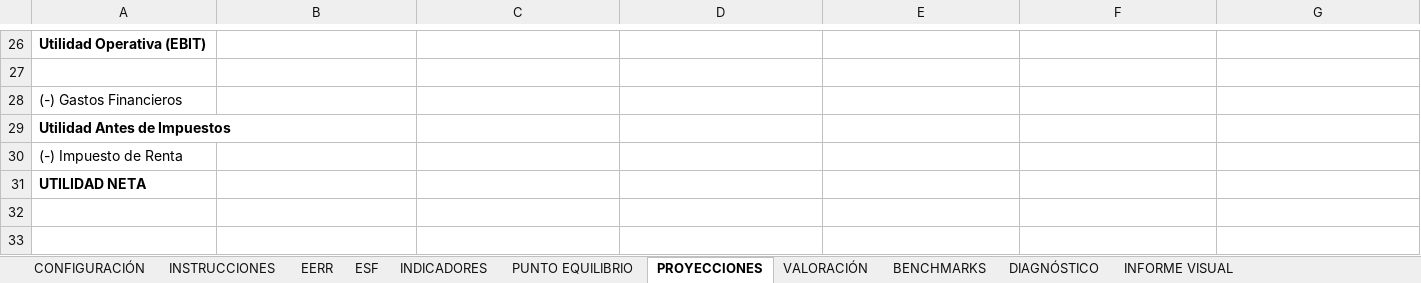
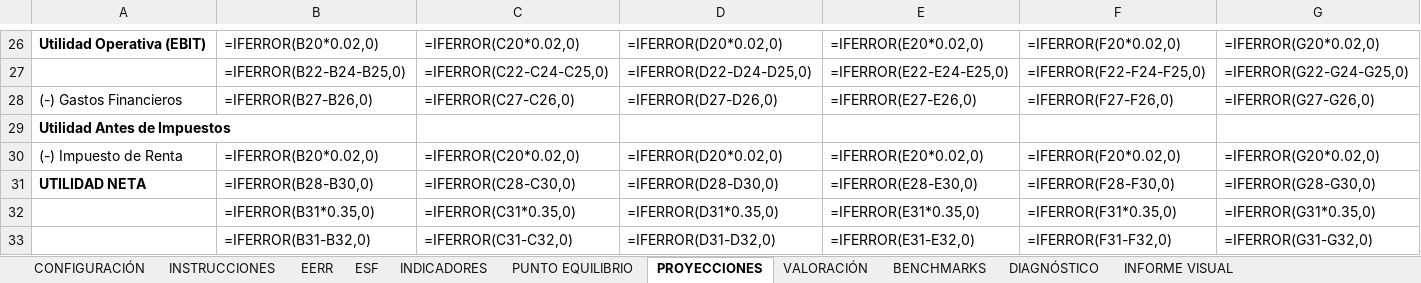
Before and after one commit to jvasquez9729/Biblioteca, an Excel workbook: ControllerFinanciero/ControllerFinanciero_v1.0.xlsx, sheet PROYECCIONES, drawn as a sheet; only a part is shown, gaps mark what is left out; values as stored, in another font and other column widths than the file's, no borders; formulas without a stored value are shown as written; rows hold the shown columns only; the diff covers the shown part only; the diff names each change by its address in the sheet, - before the commit and + after, or states it on an @@ line.

```diff
--- a/ControllerFinanciero/ControllerFinanciero_v1.0.xlsx (sheet PROYECCIONES)
+++ b/ControllerFinanciero/ControllerFinanciero_v1.0.xlsx (sheet PROYECCIONES)
-B26: (empty)
+B26: =IFERROR(B20*0.02,0)
-C26: (empty)
+C26: =IFERROR(C20*0.02,0)
-D26: (empty)
+D26: =IFERROR(D20*0.02,0)
-E26: (empty)
+E26: =IFERROR(E20*0.02,0)
-F26: (empty)
+F26: =IFERROR(F20*0.02,0)
-G26: (empty)
+G26: =IFERROR(G20*0.02,0)
-row 27: (empty)
+row 27:  | =IFERROR(B22-B24-B25,0) | =IFERROR(C22-C24-C25,0) | =IFERROR(D22-D24-D25,0) | =IFERROR(E22-E24-E25,0) | =IFERROR(F22-F24-F25,0) | =IFERROR(G22-G24-G25,0)
-B28: (empty)
+B28: =IFERROR(B27-B26,0)
-C28: (empty)
+C28: =IFERROR(C27-C26,0)
-D28: (empty)
+D28: =IFERROR(D27-D26,0)
-E28: (empty)
+E28: =IFERROR(E27-E26,0)
-F28: (empty)
+F28: =IFERROR(F27-F26,0)
-G28: (empty)
+G28: =IFERROR(G27-G26,0)
-B30: (empty)
+B30: =IFERROR(B20*0.02,0)
-C30: (empty)
+C30: =IFERROR(C20*0.02,0)
-D30: (empty)
+D30: =IFERROR(D20*0.02,0)
-E30: (empty)
+E30: =IFERROR(E20*0.02,0)
-F30: (empty)
+F30: =IFERROR(F20*0.02,0)
-G30: (empty)
+G30: =IFERROR(G20*0.02,0)
-B31: (empty)
+B31: =IFERROR(B28-B30,0)
-C31: (empty)
+C31: =IFERROR(C28-C30,0)
-D31: (empty)
+D31: =IFERROR(D28-D30,0)
-E31: (empty)
+E31: =IFERROR(E28-E30,0)
-F31: (empty)
+F31: =IFERROR(F28-F30,0)
-G31: (empty)
+G31: =IFERROR(G28-G30,0)
+row 32:  | =IFERROR(B31*0.35,0) | =IFERROR(C31*0.35,0) | =IFERROR(D31*0.35,0) | =IFERROR(E31*0.35,0) | =IFERROR(F31*0.35,0) | =IFERROR(G31*0.35,0)
+row 33:  | =IFERROR(B31-B32,0) | =IFERROR(C31-C32,0) | =IFERROR(D31-D32,0) | =IFERROR(E31-E32,0) | =IFERROR(F31-F32,0) | =IFERROR(G31-G32,0)
```
Also changed, not shown: 39 edited cells elsewhere in this sheet, sheet VALORACIÓN, sheet PUNTO EQUILIBRIO, sheet BENCHMARKS, sheet DIAGNÓSTICO, sheet INFORME VISUAL, hidden cells, 1 other file.
